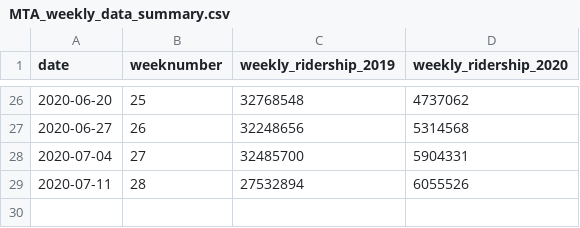
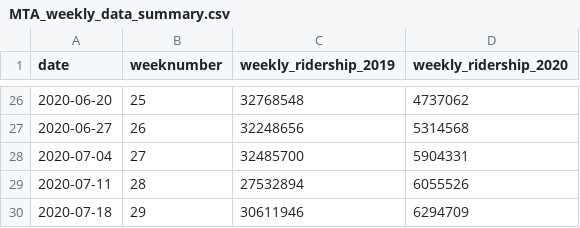
Before and after one commit to gilzreid/MTAData, a CSV file: MTA_weekly_data_summary.csv, drawn as a sheet; only a part is shown, gaps mark what is left out; the diff names each change by its address in the sheet, - before the commit and + after, or states it on an @@ line.

Commit message:
Weekly data update

```diff
--- a/MTA_weekly_data_summary.csv
+++ b/MTA_weekly_data_summary.csv
+row 30: 2020-07-18 | 29 | 30611946 | 6294709
```
Also changed, not shown: 1 other file.
